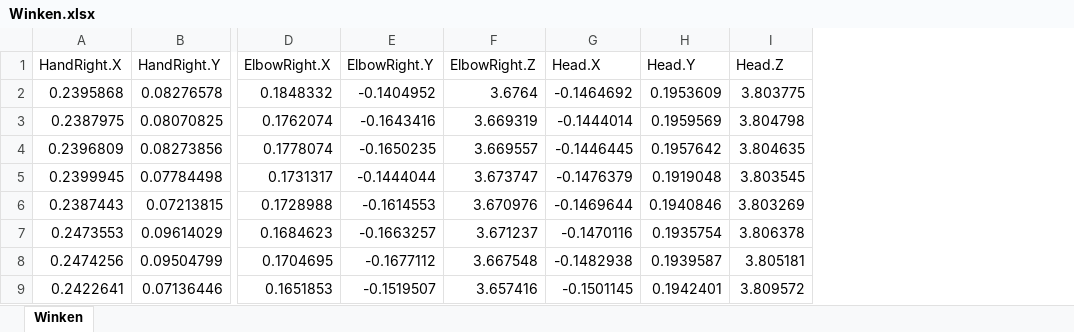
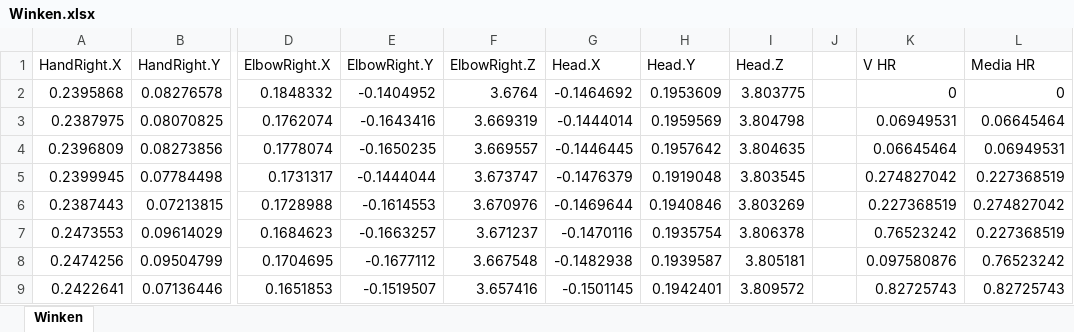
Before and after one commit to Zyklop/GestureDetector, an Excel workbook: TestDaten/Winken.xlsx, sheet Winken, drawn as a sheet; only a part is shown, gaps mark what is left out; values as stored, in another font and other column widths than the file's, no borders; charts and pictures not drawn; the diff names each change by its address in the sheet, - before the commit and + after, or states it on an @@ line.

Commit message:
Testdaten erweitert

```diff
--- a/TestDaten/Winken.xlsx (sheet Winken)
+++ b/TestDaten/Winken.xlsx (sheet Winken)
+column J, empty
+column K (V HR), rows 2-9: 0 | 0.06949531 | 0.06645464 | 0.274827042 | 0.227368519 | 0.76523242 | 0.097580876 | 0.82725743
+column L (Media HR), rows 2-9: 0 | 0.06645464 | 0.06949531 | 0.227368519 | 0.274827042 | 0.227368519 | 0.76523242 | 0.82725743
```
Also changed, not shown: charts or pictures.
